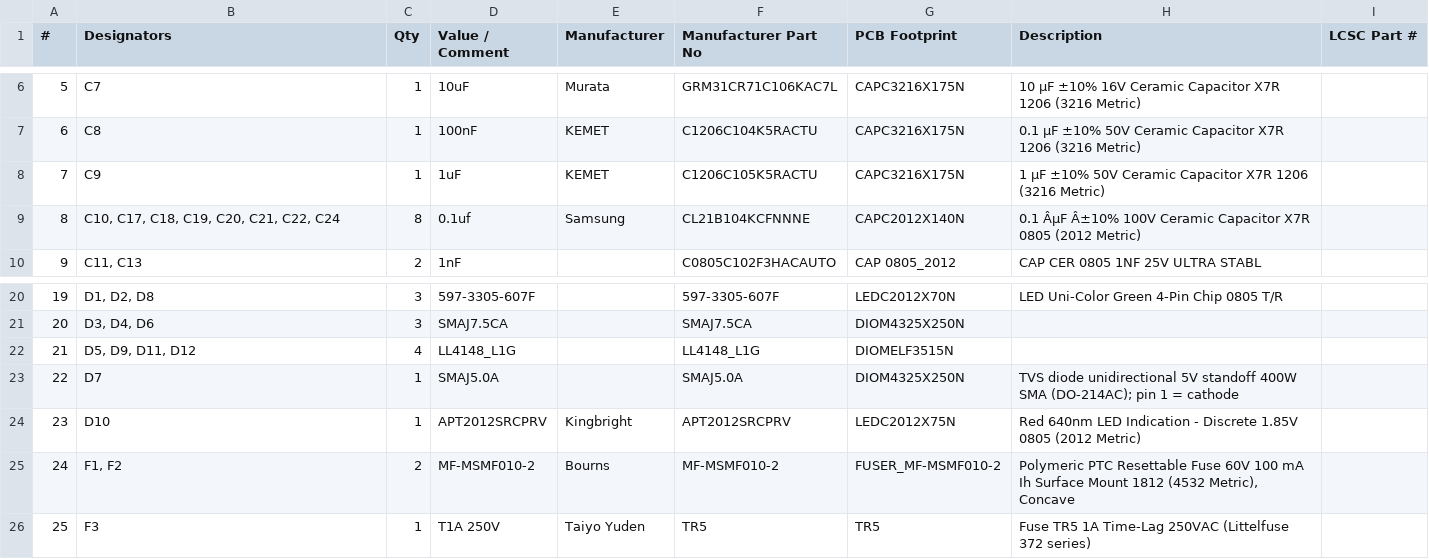
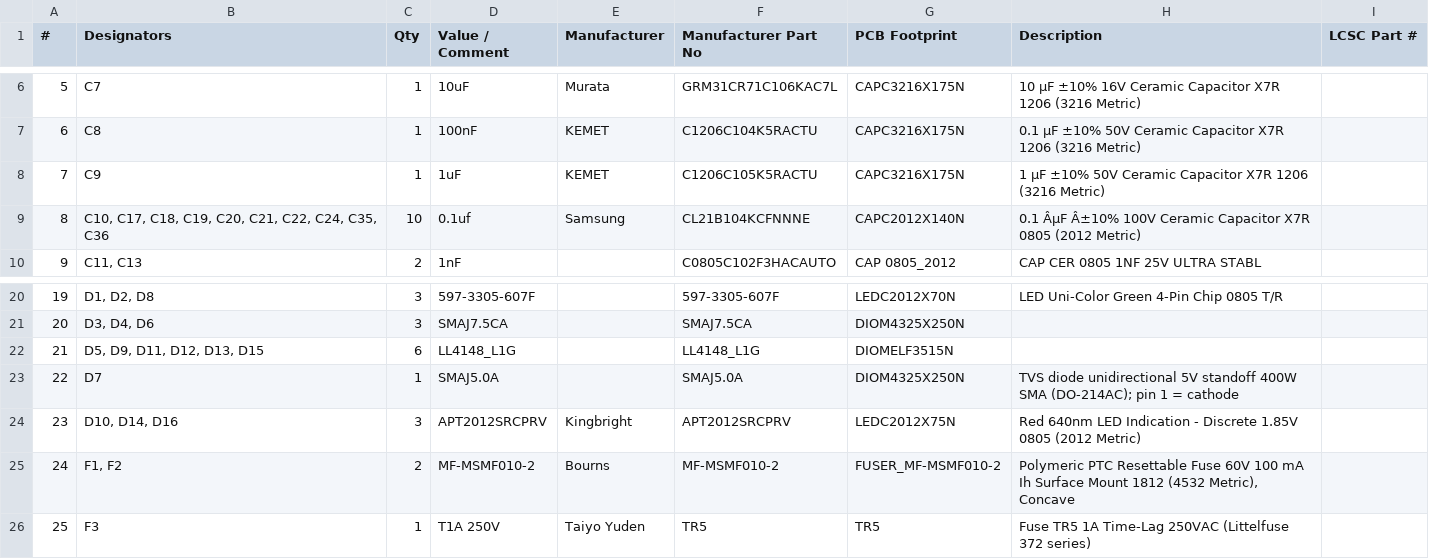
Before and after one commit to sudodevjay/esp32p10display, a CSV file: Project Outputs for esp32p10displayProject/BOM/esp32p10displayProject_BOM_2026-10-20.csv (was Project Outputs for esp32p10displayProject/BOM/esp32p10displayProject_BOM_2026-10-19.csv), drawn as a sheet; only a part is shown, gaps mark what is left out; the diff covers the shown part only; the diff names each change by its address in the sheet, - before the commit and + after, or states it on an @@ line.

```diff
--- a/Project Outputs for esp32p10displayProject/BOM/esp32p10displayProject_BOM_2026-10-19.csv
+++ b/Project Outputs for esp32p10displayProject/BOM/esp32p10displayProject_BOM_2026-10-20.csv
-B9 (Designators): C10, C17, C18, C19, C20, C21, C22, C24
+B9 (Designators): C10, C17, C18, C19, C20, C21, C22, C24, C35, C36
-C9 (Qty): 8
+C9 (Qty): 10
-B22 (Designators): D5, D9, D11, D12
+B22 (Designators): D5, D9, D11, D12, D13, D15
-C22 (Qty): 4
+C22 (Qty): 6
-B24 (Designators): D10
+B24 (Designators): D10, D14, D16
-C24 (Qty): 1
+C24 (Qty): 3
```
Also changed, not shown: 2 added rows, 10 edited cells and row numbers in column A elsewhere in this file, Project Outputs for esp32p10displayProject/BOM/esp32p10displayProject_BOM_JLCPCB_2026-10-20.csv, 36 other files.
